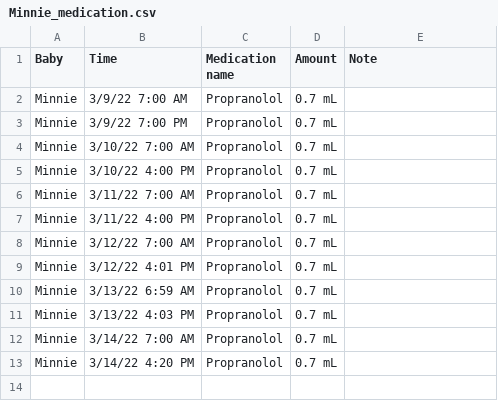
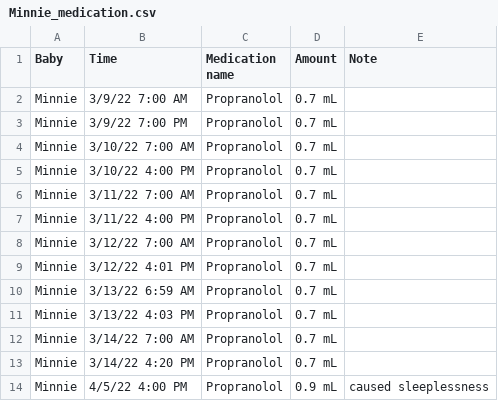
Before and after one commit to psychicesp/Pet-Projects, a CSV file: mini_tracker/data/Minnie_medication.csv, drawn as a sheet.

```diff
--- a/mini_tracker/data/Minnie_medication.csv
+++ b/mini_tracker/data/Minnie_medication.csv
@@ -13 +13,2 @@ Baby,Time,Medication name,Amount,Note
 "Minnie","3/14/22 4:20 PM","Propranolol","0.7 mL",""
+"Minnie","4/5/22 4:00 PM","Propranolol","0.9 mL","caused sleeplessness"
```
Also changed, not shown: mini_tracker/data/Minnie_growth.csv, mini_tracker/data/Minnie_other_activity.csv, 8 other files.
